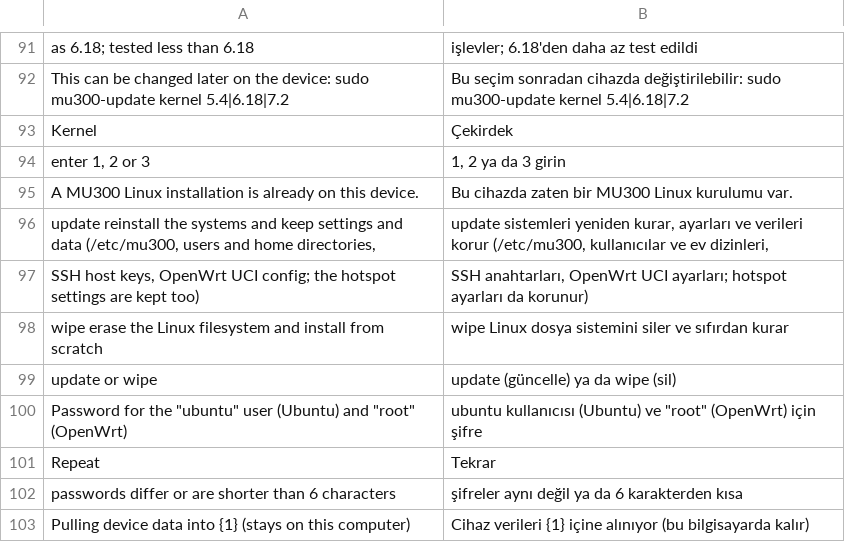
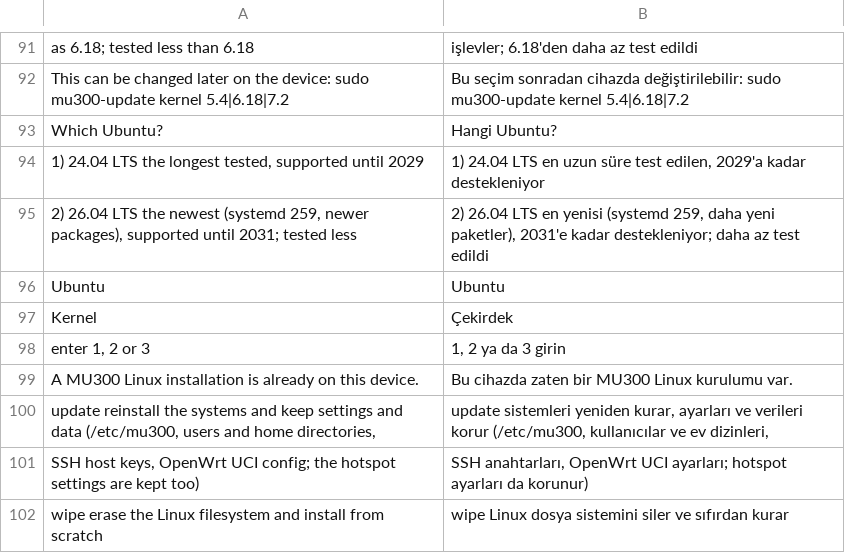
Before and after one commit to QC3284/mu300-linux, a TSV file: i18n/tr.tsv, drawn as a sheet; only a part is shown, gaps mark what is left out; the shorter side is filled out with more unchanged rows; the diff names each change by its address in the sheet, - before the commit and + after, or states it on an @@ line.

```diff
--- a/i18n/tr.tsv
+++ b/i18n/tr.tsv
+row 93: Which Ubuntu? | Hangi Ubuntu?
+row 94: 1) 24.04 LTS the longest tested, supported until 2029 | 1) 24.04 LTS en uzun süre test edilen, 2029'a kadar destekleniyor
+row 95: 2) 26.04 LTS the newest (systemd 259, newer packages), supported until 2031; tested less | 2) 26.04 LTS en yenisi (systemd 259, daha yeni paketler), 2031'e kadar destekleniyor; daha az test edildi
+row 96: Ubuntu | Ubuntu
```
Also changed, not shown: i18n/zh.tsv, 5 other files.
